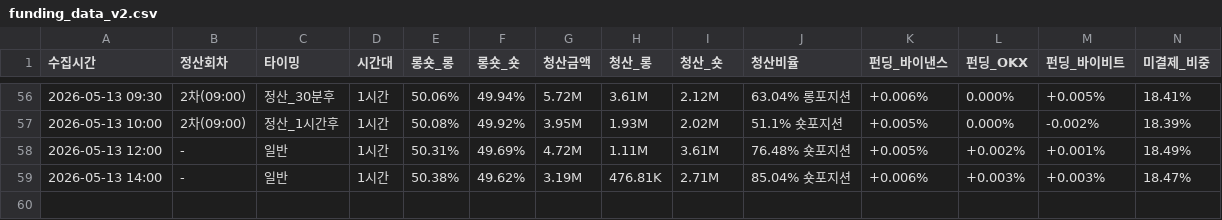
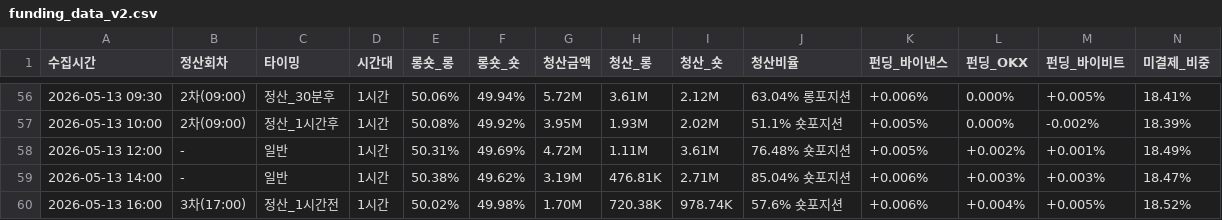
Before and after one commit to morustudio/coinness-dashboard, a CSV file: funding_data_v2.csv, drawn as a sheet; only a part is shown, gaps mark what is left out; rows hold the shown columns only; the diff names each change by its address in the sheet, - before the commit and + after, or states it on an @@ line.

Commit message:
data: 2026-05-13 16:00

```diff
--- a/funding_data_v2.csv
+++ b/funding_data_v2.csv
+row 60: 2026-05-13 16:00 | 3차(17:00) | 정산_1시간전 | 1시간 | 50.02% | 49.98% | 1.70M | 720.38K | 978.74K | 57.6% 숏포지션 | +0.006% | +0.004% | +0.005% | 18.52%
```
